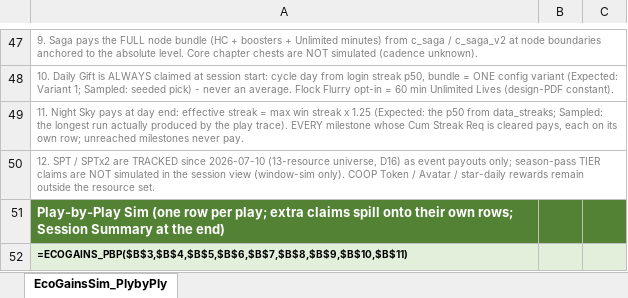
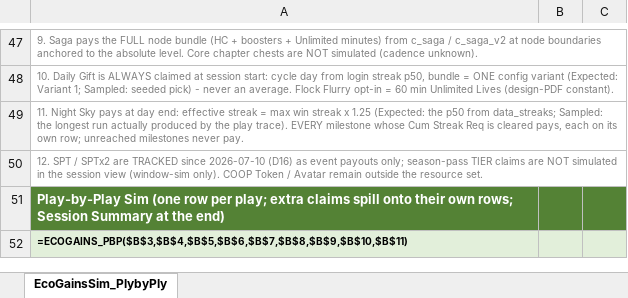
Before and after one commit to Teatree/r_live_ops_2, an Excel workbook: display/EcoGainsSim_PlybyPly_v6.xlsx, sheet EcoGainsSim_PlybyPly, drawn as a sheet; only a part is shown, gaps mark what is left out; values as stored, in another font and other column widths than the file's, no borders; formulas without a stored value are shown as written; the diff names each change by its address in the sheet, - before the commit and + after, or states it on an @@ line.

```diff
--- a/display/EcoGainsSim_PlybyPly_v6.xlsx (sheet EcoGainsSim_PlybyPly)
+++ b/display/EcoGainsSim_PlybyPly_v6.xlsx (sheet EcoGainsSim_PlybyPly)
-A50: …since 2026-07-10 (13-resource universe, D16) as event payouts only; season-pass TIER claims are NOT simulated in the session view (window-sim only). COOP Token / Avatar / star-daily rewards remain outside…
+A50: …since 2026-07-10 (D16) as event payouts only; season-pass TIER claims are NOT simulated in the session view (window-sim only). COOP Token / Avatar remain outside…
```
Also changed, not shown: display/EcoGainsSim_Daily_v2.xlsx, display/EcoGainsSim_HC_v4.xlsx, 29 other files.
